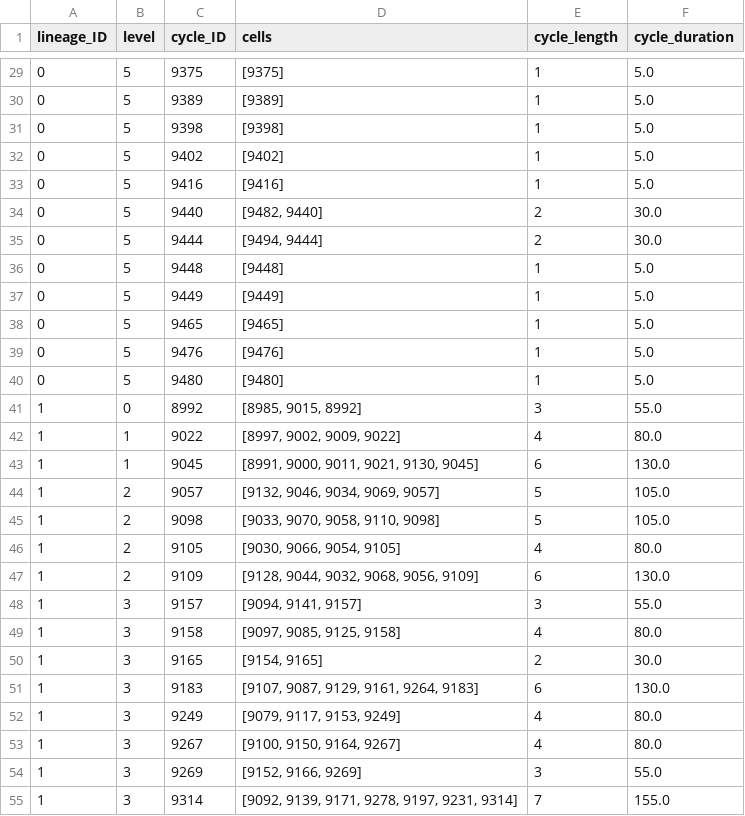
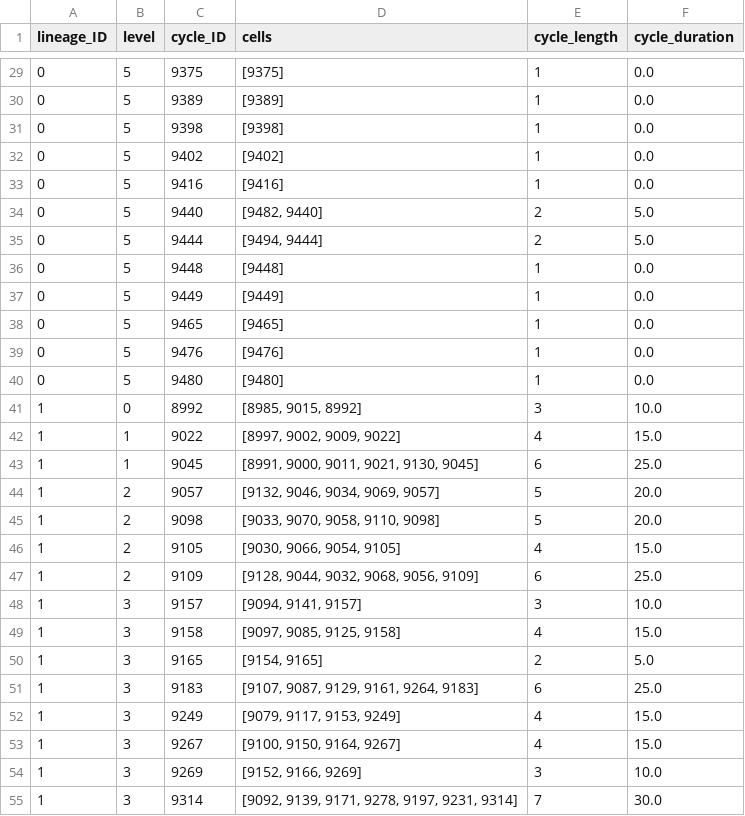
Before and after one commit to Image-Analysis-Hub/pycellin, a CSV file: sample_data/results/Ecoli_growth_on_agar_pad_cycle_df.csv, drawn as a sheet; only a part is shown, gaps mark what is left out; the diff covers the shown part only.

```diff
--- a/sample_data/results/Ecoli_growth_on_agar_pad_cycle_df.csv
+++ b/sample_data/results/Ecoli_growth_on_agar_pad_cycle_df.csv
@@ -29,27 +29,27 @@ lineage_ID,level,cycle_ID,cells,cycle_length,cycle_duration
-0,5,9375,[9375],1,5.0
-0,5,9389,[9389],1,5.0
-0,5,9398,[9398],1,5.0
-0,5,9402,[9402],1,5.0
-0,5,9416,[9416],1,5.0
-0,5,9440,"[9482, 9440]",2,30.0
-0,5,9444,"[9494, 9444]",2,30.0
-0,5,9448,[9448],1,5.0
-0,5,9449,[9449],1,5.0
-0,5,9465,[9465],1,5.0
-0,5,9476,[9476],1,5.0
-0,5,9480,[9480],1,5.0
-1,0,8992,"[8985, 9015, 8992]",3,55.0
-1,1,9022,"[8997, 9002, 9009, 9022]",4,80.0
-1,1,9045,"[8991, 9000, 9011, 9021, 9130, 9045]",6,130.0
-1,2,9057,"[9132, 9046, 9034, 9069, 9057]",5,105.0
-1,2,9098,"[9033, 9070, 9058, 9110, 9098]",5,105.0
-1,2,9105,"[9030, 9066, 9054, 9105]",4,80.0
-1,2,9109,"[9128, 9044, 9032, 9068, 9056, 9109]",6,130.0
-1,3,9157,"[9094, 9141, 9157]",3,55.0
-1,3,9158,"[9097, 9085, 9125, 9158]",4,80.0
-1,3,9165,"[9154, 9165]",2,30.0
-1,3,9183,"[9107, 9087, 9129, 9161, 9264, 9183]",6,130.0
-1,3,9249,"[9079, 9117, 9153, 9249]",4,80.0
-1,3,9267,"[9100, 9150, 9164, 9267]",4,80.0
-1,3,9269,"[9152, 9166, 9269]",3,55.0
-1,3,9314,"[9092, 9139, 9171, 9278, 9197, 9231, 9314]",7,155.0
+0,5,9375,[9375],1,0.0
+0,5,9389,[9389],1,0.0
+0,5,9398,[9398],1,0.0
+0,5,9402,[9402],1,0.0
+0,5,9416,[9416],1,0.0
+0,5,9440,"[9482, 9440]",2,5.0
+0,5,9444,"[9494, 9444]",2,5.0
+0,5,9448,[9448],1,0.0
+0,5,9449,[9449],1,0.0
+0,5,9465,[9465],1,0.0
+0,5,9476,[9476],1,0.0
+0,5,9480,[9480],1,0.0
+1,0,8992,"[8985, 9015, 8992]",3,10.0
+1,1,9022,"[8997, 9002, 9009, 9022]",4,15.0
+1,1,9045,"[8991, 9000, 9011, 9021, 9130, 9045]",6,25.0
+1,2,9057,"[9132, 9046, 9034, 9069, 9057]",5,20.0
+1,2,9098,"[9033, 9070, 9058, 9110, 9098]",5,20.0
+1,2,9105,"[9030, 9066, 9054, 9105]",4,15.0
+1,2,9109,"[9128, 9044, 9032, 9068, 9056, 9109]",6,25.0
+1,3,9157,"[9094, 9141, 9157]",3,10.0
+1,3,9158,"[9097, 9085, 9125, 9158]",4,15.0
+1,3,9165,"[9154, 9165]",2,5.0
+1,3,9183,"[9107, 9087, 9129, 9161, 9264, 9183]",6,25.0
+1,3,9249,"[9079, 9117, 9153, 9249]",4,15.0
+1,3,9267,"[9100, 9150, 9164, 9267]",4,15.0
+1,3,9269,"[9152, 9166, 9269]",3,10.0
+1,3,9314,"[9092, 9139, 9171, 9278, 9197, 9231, 9314]",7,30.0
```
Also changed, not shown: 120 edited cells elsewhere in this file, sample_data/results/Ecoli_growth_on_agar_pad_link_df.csv, 5 other files.
